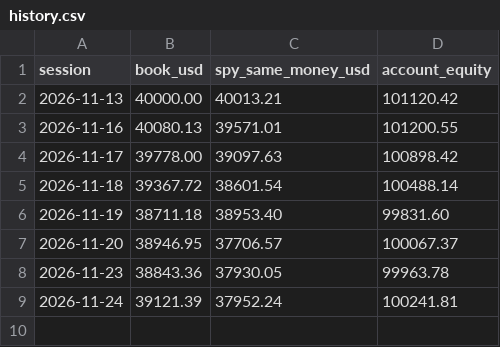
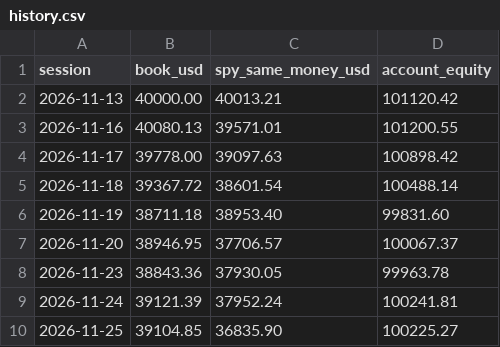
Before and after one commit to Tuvshee555/ai-trader, a CSV file: trader/engine/history.csv, drawn as a sheet.

```diff
--- a/trader/engine/history.csv
+++ b/trader/engine/history.csv
@@ -9 +9,2 @@ session,book_usd,spy_same_money_usd,account_equity
 2026-11-24,39121.39,37952.24,100241.81
+2026-11-25,39104.85,36835.90,100225.27
```
Also changed, not shown: trader/engine/tournament.csv, 3 other files.
